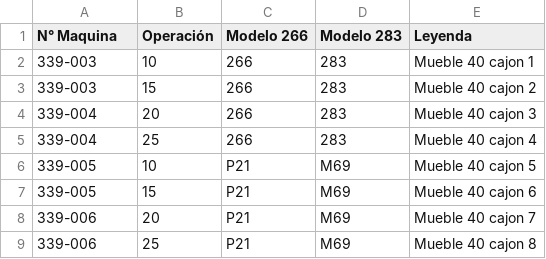
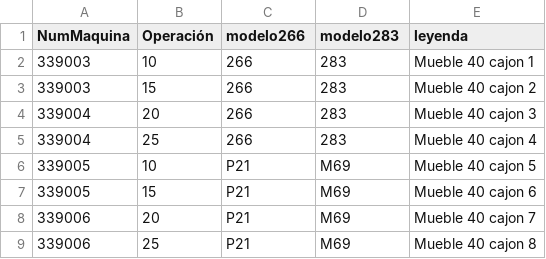
Before and after one commit to sergio-code/MORDAZAS, a CSV file: BD/TablaModelo.csv, drawn as a sheet.

Commit message:
Tabla SQL
Incorporación de tabla en SQL

```diff
--- a/BD/TablaModelo.csv
+++ b/BD/TablaModelo.csv
@@ -1,9 +1,9 @@
-N° Maquina;Operación;Modelo 266;Modelo 283;Leyenda
-339-003;10;266;283;Mueble 40 cajon 1
-339-003;15;266;283;Mueble 40 cajon 2
-339-004;20;266;283;Mueble 40 cajon 3
-339-004;25;266;283;Mueble 40 cajon 4
-339-005;10;P21;M69;Mueble 40 cajon 5
-339-005;15;P21;M69;Mueble 40 cajon 6
-339-006;20;P21;M69;Mueble 40 cajon 7
-339-006;25;P21;M69;Mueble 40 cajon 8
+NumMaquina;Operación;modelo266;modelo283;leyenda
+339003;10;266;283;Mueble 40 cajon 1
+339003;15;266;283;Mueble 40 cajon 2
+339004;20;266;283;Mueble 40 cajon 3
+339004;25;266;283;Mueble 40 cajon 4
+339005;10;P21;M69;Mueble 40 cajon 5
+339005;15;P21;M69;Mueble 40 cajon 6
+339006;20;P21;M69;Mueble 40 cajon 7
+339006;25;P21;M69;Mueble 40 cajon 8
```
Also changed, not shown: 5 other files.
